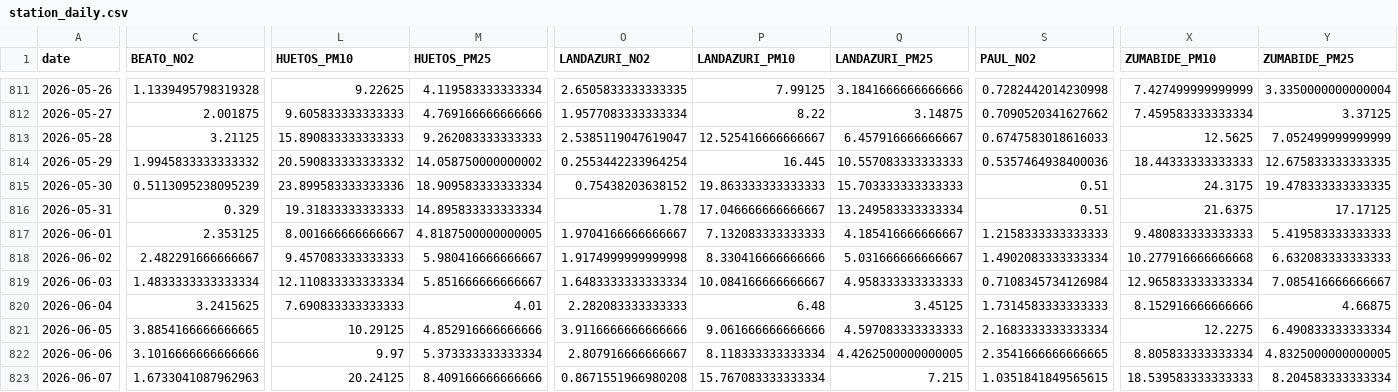
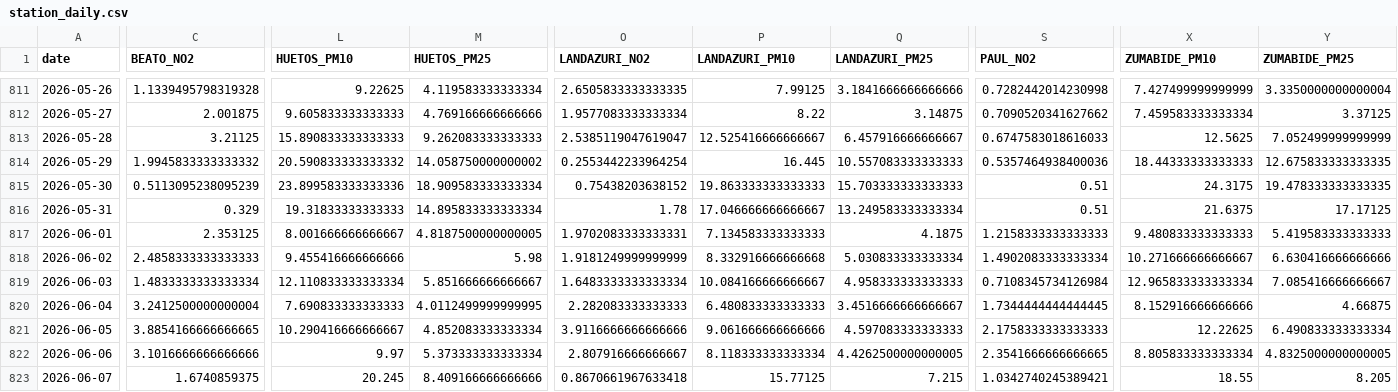
Before and after one commit to eortas/Gasteiz_air_quality, a CSV file: data/processed/station_daily.csv, drawn as a sheet; only a part is shown, gaps mark what is left out; the diff covers the shown part only; the diff names each change by its address in the sheet, - before the commit and + after, or states it on an @@ line.

```diff
--- a/data/processed/station_daily.csv
+++ b/data/processed/station_daily.csv
-O817 (LANDAZURI_NO2): 1.9704166666666667
+O817 (LANDAZURI_NO2): 1.9702083333333331
-P817 (LANDAZURI_PM10): 7.132083333333333
+P817 (LANDAZURI_PM10): 7.134583333333333
-Q817 (LANDAZURI_PM25): 4.185416666666667
+Q817 (LANDAZURI_PM25): 4.1875
-C818 (BEATO_NO2): 2.482291666666667
+C818 (BEATO_NO2): 2.4858333333333333
-L818 (HUETOS_PM10): 9.457083333333333
+L818 (HUETOS_PM10): 9.455416666666666
-M818 (HUETOS_PM25): 5.980416666666667
+M818 (HUETOS_PM25): 5.98
-O818 (LANDAZURI_NO2): 1.9174999999999998
+O818 (LANDAZURI_NO2): 1.9181249999999999
-P818 (LANDAZURI_PM10): 8.330416666666666
+P818 (LANDAZURI_PM10): 8.332916666666668
-Q818 (LANDAZURI_PM25): 5.031666666666667
+Q818 (LANDAZURI_PM25): 5.030833333333334
-X818 (ZUMABIDE_PM10): 10.277916666666668
+X818 (ZUMABIDE_PM10): 10.271666666666667
-Y818 (ZUMABIDE_PM25): 6.632083333333333
+Y818 (ZUMABIDE_PM25): 6.630416666666666
-C820 (BEATO_NO2): 3.2415625
+C820 (BEATO_NO2): 3.2412500000000004
-M820 (HUETOS_PM25): 4.01
+M820 (HUETOS_PM25): 4.0112499999999995
-P820 (LANDAZURI_PM10): 6.48
+P820 (LANDAZURI_PM10): 6.480833333333333
-Q820 (LANDAZURI_PM25): 3.45125
+Q820 (LANDAZURI_PM25): 3.4516666666666667
-S820 (PAUL_NO2): 1.7314583333333333
+S820 (PAUL_NO2): 1.7344444444444445
-L821 (HUETOS_PM10): 10.29125
+L821 (HUETOS_PM10): 10.290416666666667
-M821 (HUETOS_PM25): 4.852916666666666
+M821 (HUETOS_PM25): 4.852083333333334
-S821 (PAUL_NO2): 2.1683333333333334
+S821 (PAUL_NO2): 2.1758333333333333
-X821 (ZUMABIDE_PM10): 12.2275
+X821 (ZUMABIDE_PM10): 12.22625
-C823 (BEATO_NO2): 1.6733041087962963
+C823 (BEATO_NO2): 1.6740859375
-L823 (HUETOS_PM10): 20.24125
+L823 (HUETOS_PM10): 20.245
-O823 (LANDAZURI_NO2): 0.8671551966980208
+O823 (LANDAZURI_NO2): 0.8670661967633418
-P823 (LANDAZURI_PM10): 15.767083333333334
+P823 (LANDAZURI_PM10): 15.77125
-S823 (PAUL_NO2): 1.0351841849565615
+S823 (PAUL_NO2): 1.0342740245389421
-X823 (ZUMABIDE_PM10): 18.539583333333333
+X823 (ZUMABIDE_PM10): 18.55
-Y823 (ZUMABIDE_PM25): 8.204583333333334
+Y823 (ZUMABIDE_PM25): 8.205
```
Also changed, not shown: 1 added row, 1 removed row and 20 edited cells elsewhere in this file, 33 other files.
